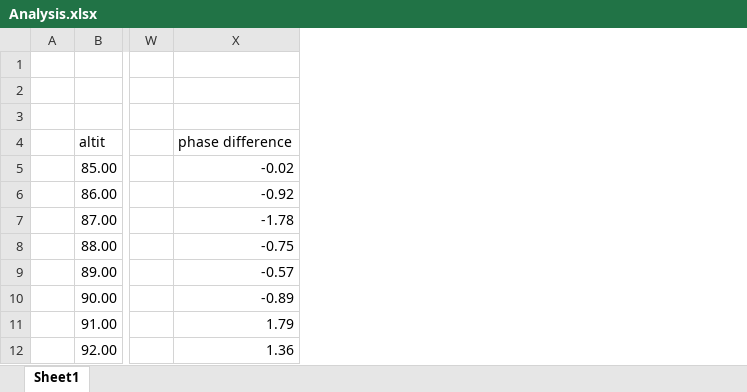
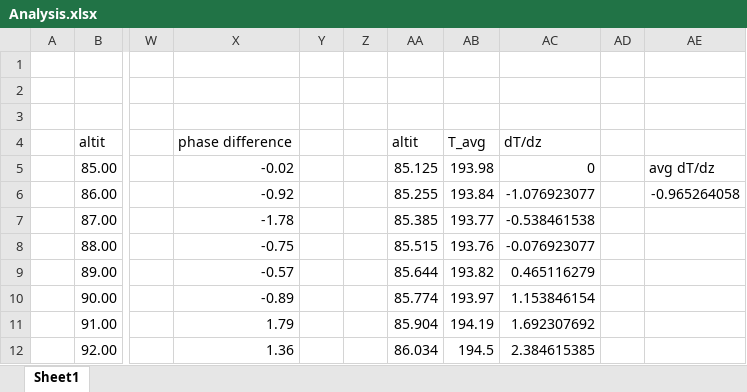
Before and after one commit to jaormsby/Hodographs, an Excel workbook: Hodographs/src/Analysis.xlsx, sheet Sheet1, drawn as a sheet; only a part is shown, gaps mark what is left out; values as stored, in another font and other column widths than the file's, no borders; charts and pictures not drawn; the diff covers the shown part only; the diff names each change by its address in the sheet, - before the commit and + after, or states it on an @@ line.

```diff
--- a/Hodographs/src/Analysis.xlsx (sheet Sheet1)
+++ b/Hodographs/src/Analysis.xlsx (sheet Sheet1)
+column Y, empty
+column Z, empty
+column AA, rows 4-12: altit | 85.125 | 85.255 | 85.385 | 85.515 | 85.644 | 85.774 | 85.904 | 86.034
+column AB, rows 4-12: T_avg | 193.98 | 193.84 | 193.77 | 193.76 | 193.82 | 193.97 | 194.19 | 194.5
+column AC, rows 4-12: dT/dz | 0 | -1.076923077 | -0.538461538 | -0.076923077 | 0.465116279 | 1.153846154 | 1.692307692 | 2.384615385
+column AD, empty
+column AE, rows 5-6: avg dT/dz | -0.965264058
```
Also changed, not shown: 92 added rows and 11 edited cells elsewhere in this sheet, charts or pictures, 3 other files.
